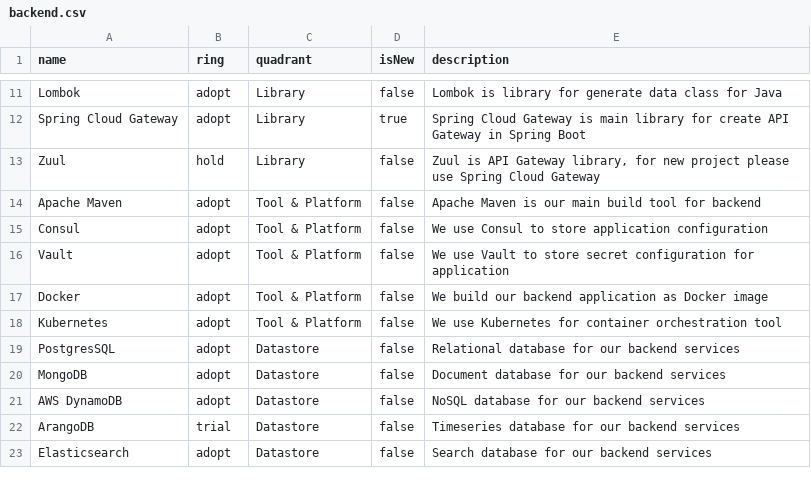
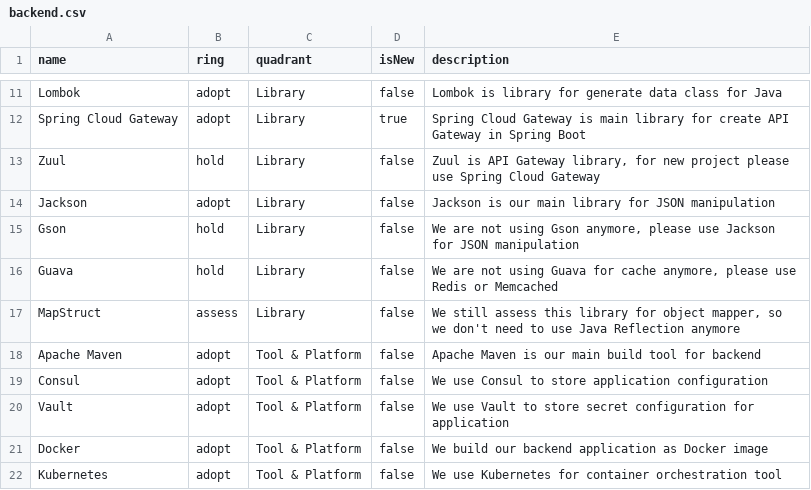
Before and after one commit to bliblidotcom/tech-radar, a CSV file: backend.csv, drawn as a sheet; only a part is shown, gaps mark what is left out; the shorter side is filled out with more unchanged rows.

Commit message:
Update backend.csv

```diff
--- a/backend.csv
+++ b/backend.csv
@@ -13,2 +13,6 @@
 "Zuul","hold","Library","false","Zuul is API Gateway library, for new project please use Spring Cloud Gateway"
+"Jackson","adopt","Library","false","Jackson is our main library for JSON manipulation"
+"Gson","hold","Library","false","We are not using Gson anymore, please use Jackson for JSON manipulation"
+"Guava","hold","Library","false","We are not using Guava for cache anymore, please use Redis or Memcached"
+"MapStruct","assess","Library","false","We still assess this library for object mapper, so we don't need to use Java Reflection anymore"
 "Apache Maven","adopt","Tool & Platform","false","Apache Maven is our main build tool for backend"
```
